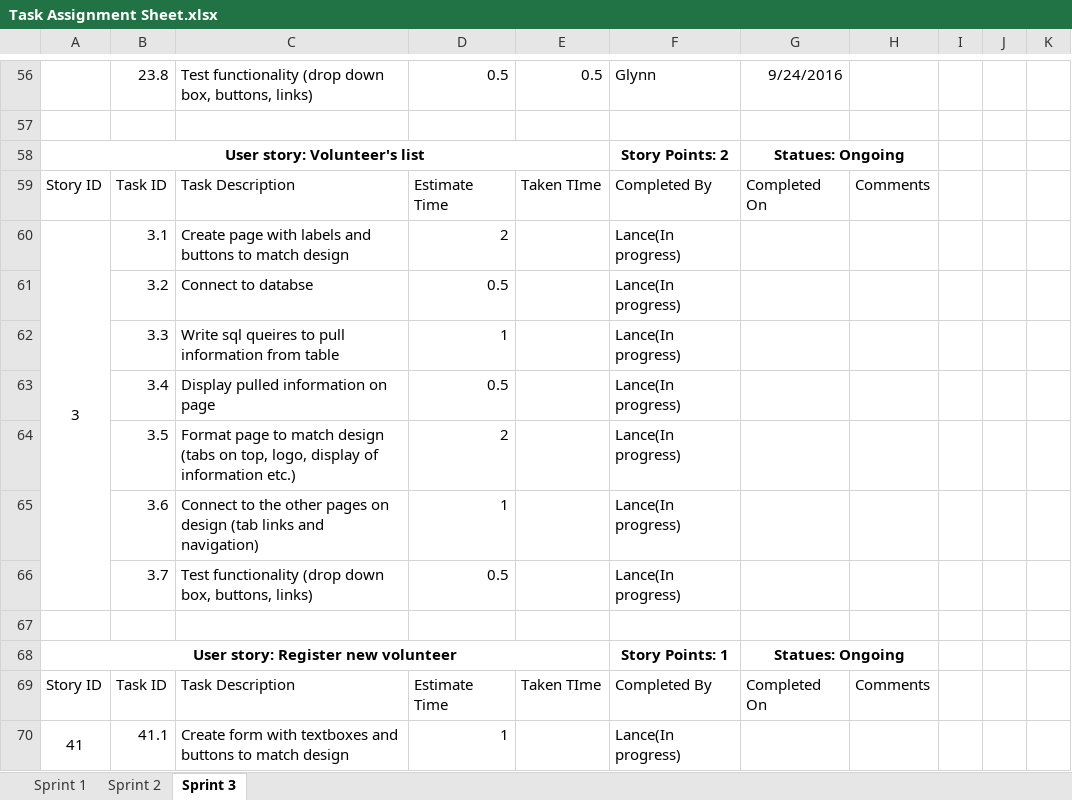
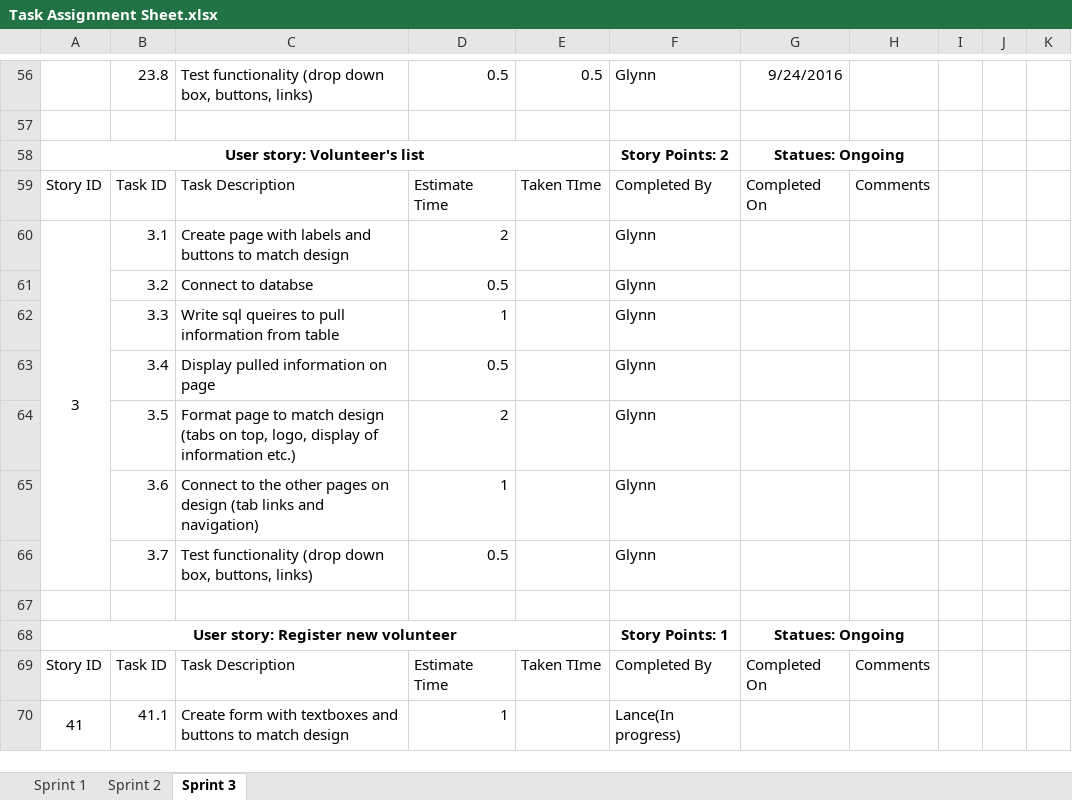
Before and after one commit to gcaba3/IFB299-Group23, an Excel workbook: Task Assignment Sheet.xlsx, sheet Sprint 3, drawn as a sheet; only a part is shown, gaps mark what is left out; values as stored, in another font and other column widths than the file's, no borders; conditional formats not drawn; the diff names each change by its address in the sheet, - before the commit and + after, or states it on an @@ line.

Commit message:
Im doing the volunteers list now
So that we can have as many of these done by monday.
If you need help in your assigned task, please just ask.

```diff
--- a/Task Assignment Sheet.xlsx (sheet Sprint 3)
+++ b/Task Assignment Sheet.xlsx (sheet Sprint 3)
-F60:F66: Lance(In progress)
+F60:F66: Glynn
```
